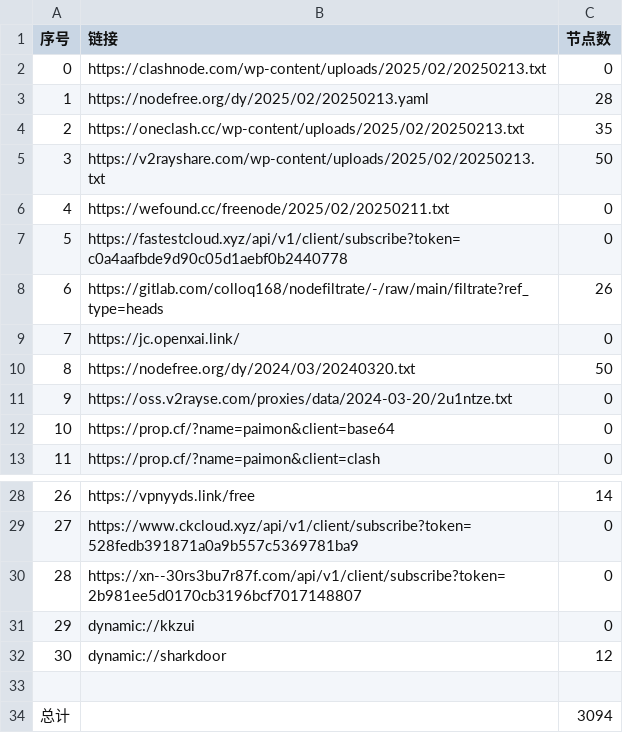
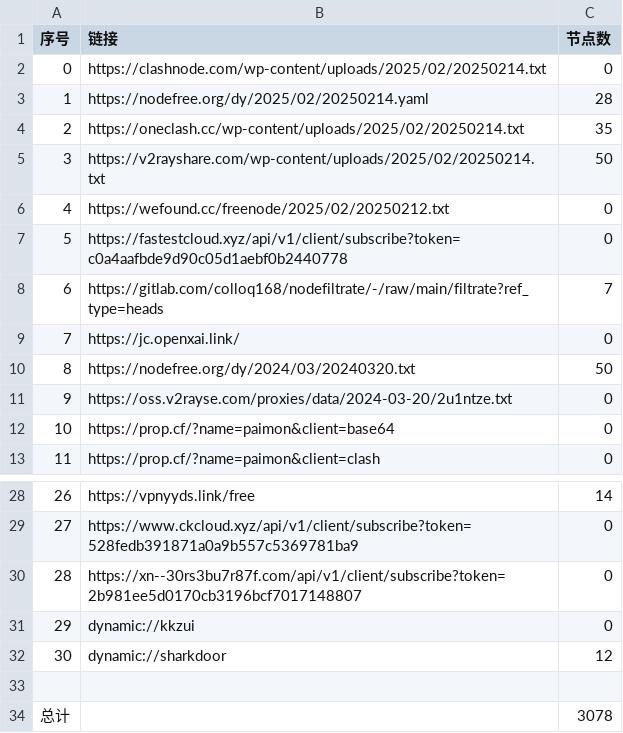
Before and after one commit to qingfeng8888/NoMoreWalls, a CSV file: list_result.csv, drawn as a sheet; only a part is shown, gaps mark what is left out.

```diff
--- a/list_result.csv
+++ b/list_result.csv
@@ -1,9 +1,9 @@
 序号,链接,节点数
-0,https://clashnode.com/wp-content/uploads/2025/02/20250213.txt,0
-1,https://nodefree.org/dy/2025/02/20250213.yaml,28
-2,https://oneclash.cc/wp-content/uploads/2025/02/20250213.txt,35
-3,https://v2rayshare.com/wp-content/uploads/2025/02/20250213.txt,50
-4,https://wefound.cc/freenode/2025/02/20250211.txt,0
+0,https://clashnode.com/wp-content/uploads/2025/02/20250214.txt,0
+1,https://nodefree.org/dy/2025/02/20250214.yaml,28
+2,https://oneclash.cc/wp-content/uploads/2025/02/20250214.txt,35
+3,https://v2rayshare.com/wp-content/uploads/2025/02/20250214.txt,50
+4,https://wefound.cc/freenode/2025/02/20250212.txt,0
 5,https://fastestcloud.xyz/api/v1/client/subscribe?token=c0a4aafbde9d90c05d1aebf0b2440778,0
-6,https://gitlab.com/colloq168/nodefiltrate/-/raw/main/filtrate?ref_type=heads,26
+6,https://gitlab.com/colloq168/nodefiltrate/-/raw/main/filtrate?ref_type=heads,7
 7,https://jc.openxai.link/,0
@@ -33,2 +33,2 @@
 
-总计,,3094
+总计,,3078
```
Also changed, not shown: 11 other files.
